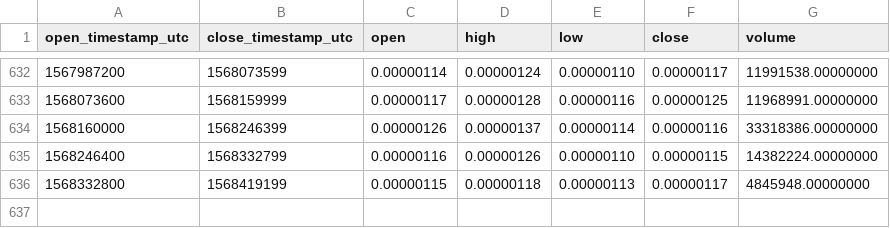
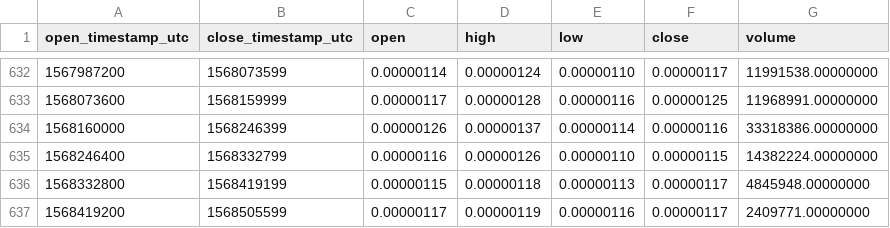
Before and after one commit to cryptobigbro/binance-GTOBTC, a CSV file: binance-GTOBTC-1d.csv, drawn as a sheet; only a part is shown, gaps mark what is left out; the diff names each change by its address in the sheet, - before the commit and + after, or states it on an @@ line.

Commit message:
Update OHLCV data.

```diff
--- a/binance-GTOBTC-1d.csv
+++ b/binance-GTOBTC-1d.csv
+row 637: 1568419200 | 1568505599 | 0.00000117 | 0.00000119 | 0.00000116 | 0.00000117 | 2409771.00000000
```
Also changed, not shown: 1 other file.
